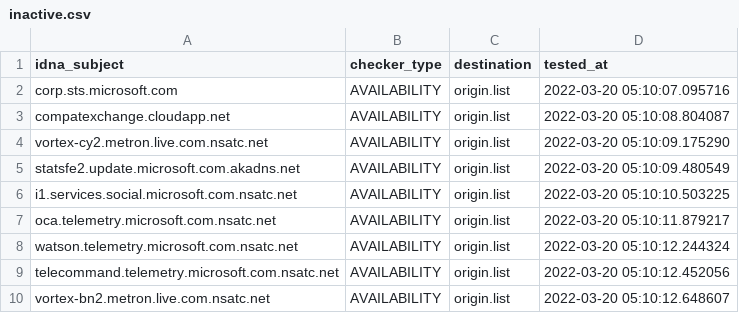
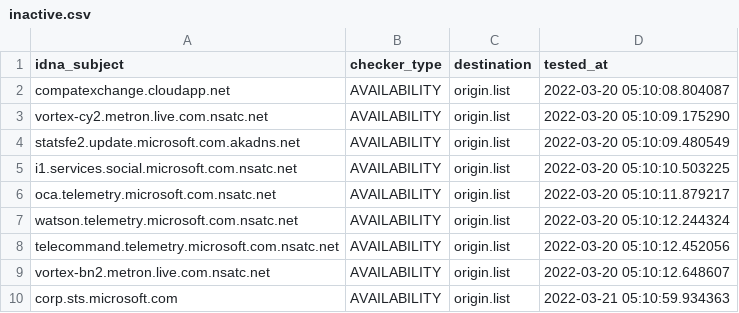
Before and after one commit to dead-hosts/hosts_git_tyzbit, a CSV file: .pyfunceble/inactive.csv, drawn as a sheet.

```diff
--- a/.pyfunceble/inactive.csv
+++ b/.pyfunceble/inactive.csv
@@ -1,3 +1,2 @@
 idna_subject,checker_type,destination,tested_at
-corp.sts.microsoft.com,AVAILABILITY,origin.list,2022-03-20 05:10:07.095716
 compatexchange.cloudapp.net,AVAILABILITY,origin.list,2022-03-20 05:10:08.804087
@@ -10 +9,2 @@ telecommand.telemetry.microsoft.com.nsatc.net,AVAILABILITY,origin.list,2022-03-2
 vortex-bn2.metron.live.com.nsatc.net,AVAILABILITY,origin.list,2022-03-20 05:10:12.648607
+corp.sts.microsoft.com,AVAILABILITY,origin.list,2022-03-21 05:10:59.934363
```
Also changed, not shown: 13 other files.
